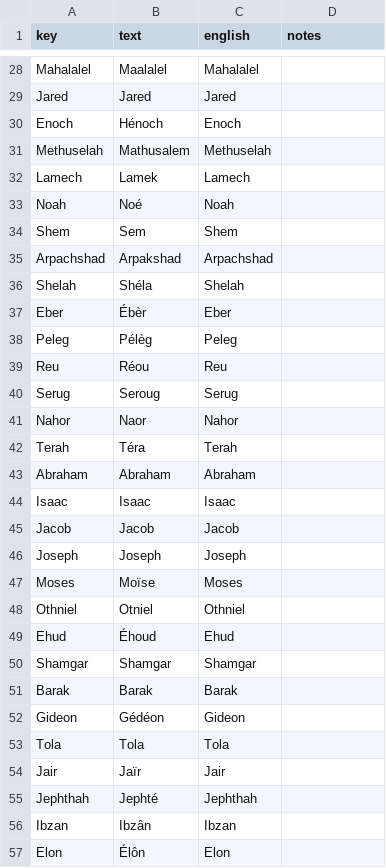
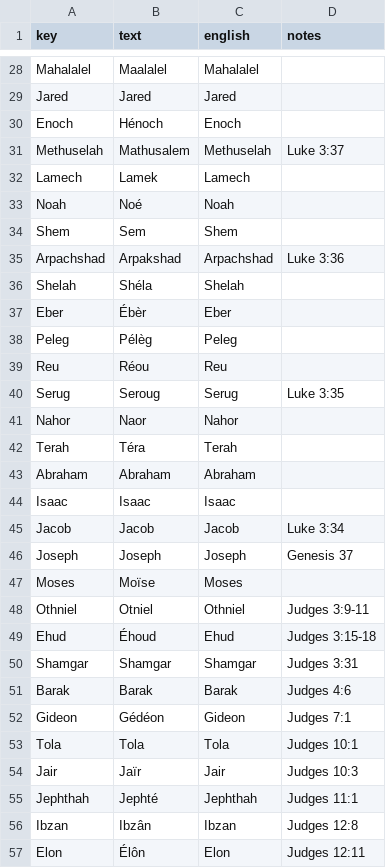
Before and after one commit to kreier/timeline, a CSV file: db/dictionary_fr.csv, drawn as a sheet; only a part is shown, gaps mark what is left out; the diff covers the shown part only.

```diff
--- a/db/dictionary_fr.csv
+++ b/db/dictionary_fr.csv
@@ -30,3 +30,3 @@ Jared,Jared,Jared,
 Enoch,Hénoch,Enoch,
-Methuselah,Mathusalem,Methuselah,
+Methuselah,Mathusalem,Methuselah,Luke 3:37
 Lamech,Lamek,Lamech,
@@ -34,3 +34,3 @@ Noah,Noé,Noah,
 Shem,Sem,Shem,
-Arpachshad,Arpakshad,Arpachshad,
+Arpachshad,Arpakshad,Arpachshad,Luke 3:36
 Shelah,Shéla,Shelah,
@@ -39,3 +39,3 @@ Peleg,Pélèg,Peleg,
 Reu,Réou,Reu,
-Serug,Seroug,Serug,
+Serug,Seroug,Serug,Luke 3:35
 Nahor,Naor,Nahor,
@@ -44,14 +44,14 @@ Abraham,Abraham,Abraham,
 Isaac,Isaac,Isaac,
-Jacob,Jacob,Jacob,
-Joseph,Joseph,Joseph,
+Jacob,Jacob,Jacob,Luke 3:34
+Joseph,Joseph,Joseph,Genesis 37
 Moses,Moïse,Moses,
-Othniel,Otniel,Othniel,
-Ehud,Éhoud,Ehud,
-Shamgar,Shamgar,Shamgar,
-Barak,Barak,Barak,
-Gideon,Gédéon,Gideon,
-Tola,Tola,Tola,
-Jair,Jaïr,Jair,
-Jephthah,Jephté,Jephthah,
-Ibzan,Ibzân,Ibzan,
-Elon,Élôn,Elon,
+Othniel,Otniel,Othniel,Judges 3:9-11
+Ehud,Éhoud,Ehud,Judges 3:15-18
+Shamgar,Shamgar,Shamgar,Judges 3:31
+Barak,Barak,Barak,Judges 4:6
+Gideon,Gédéon,Gideon,Judges 7:1
+Tola,Tola,Tola,Judges 10:1
+Jair,Jaïr,Jair,Judges 10:3
+Jephthah,Jephté,Jephthah,Judges 11:1
+Ibzan,Ibzân,Ibzan,Judges 12:8
+Elon,Élôn,Elon,Judges 12:11
```
Also changed, not shown: 2 added rows, 2 removed rows and 83 edited cells elsewhere in this file, db/dictionary_es.csv, db/dictionary_fi.csv, 1 other file.
